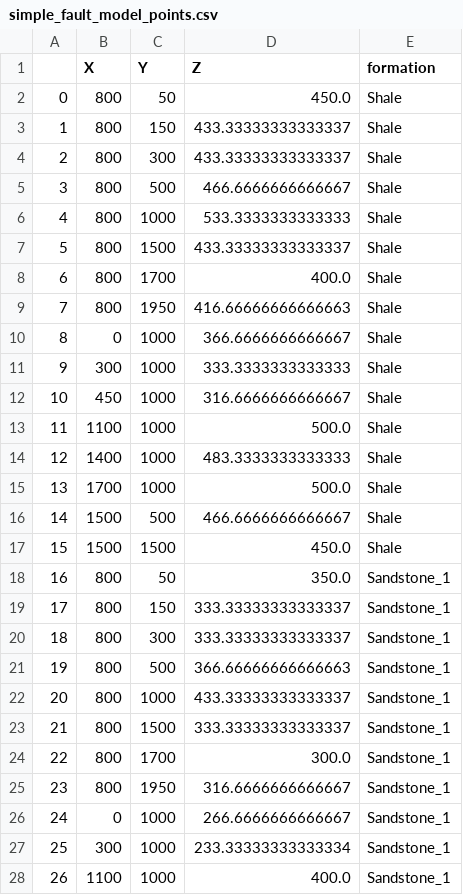
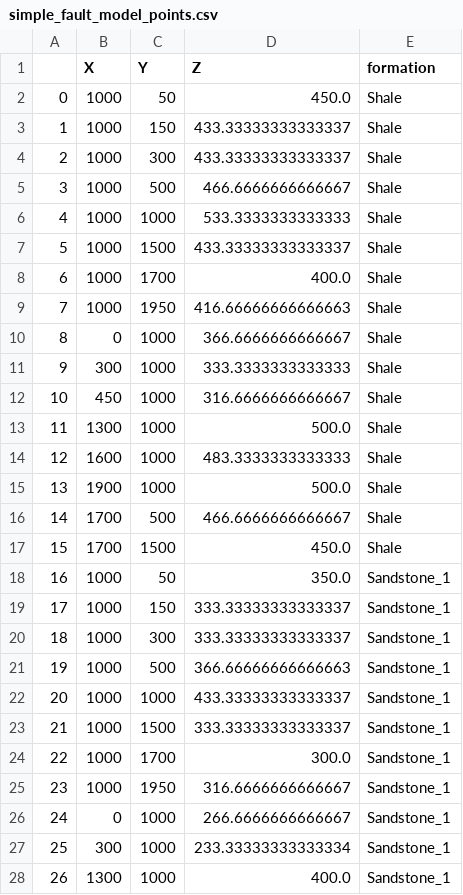
Before and after one commit to cgre-aachen/gempy_data, a CSV file: data/input_data/getting_started/simple_fault_model_points.csv, drawn as a sheet; only a part is shown; the diff covers the shown part only.

Commit message:
New data for getting_started

```diff
--- a/data/input_data/getting_started/simple_fault_model_points.csv
+++ b/data/input_data/getting_started/simple_fault_model_points.csv
@@ -1,10 +1,10 @@
 ,X,Y,Z,formation
-0,800,50,450.0,Shale
-1,800,150,433.33333333333337,Shale
-2,800,300,433.33333333333337,Shale
-3,800,500,466.6666666666667,Shale
-4,800,1000,533.3333333333333,Shale
-5,800,1500,433.33333333333337,Shale
-6,800,1700,400.0,Shale
-7,800,1950,416.66666666666663,Shale
+0,1000,50,450.0,Shale
+1,1000,150,433.33333333333337,Shale
+2,1000,300,433.33333333333337,Shale
+3,1000,500,466.6666666666667,Shale
+4,1000,1000,533.3333333333333,Shale
+5,1000,1500,433.33333333333337,Shale
+6,1000,1700,400.0,Shale
+7,1000,1950,416.66666666666663,Shale
 8,0,1000,366.6666666666667,Shale
@@ -12,17 +12,17 @@
 10,450,1000,316.6666666666667,Shale
-11,1100,1000,500.0,Shale
-12,1400,1000,483.3333333333333,Shale
-13,1700,1000,500.0,Shale
-14,1500,500,466.6666666666667,Shale
-15,1500,1500,450.0,Shale
-16,800,50,350.0,Sandstone_1
-17,800,150,333.33333333333337,Sandstone_1
-18,800,300,333.33333333333337,Sandstone_1
-19,800,500,366.66666666666663,Sandstone_1
-20,800,1000,433.33333333333337,Sandstone_1
-21,800,1500,333.33333333333337,Sandstone_1
-22,800,1700,300.0,Sandstone_1
-23,800,1950,316.6666666666667,Sandstone_1
+11,1300,1000,500.0,Shale
+12,1600,1000,483.3333333333333,Shale
+13,1900,1000,500.0,Shale
+14,1700,500,466.6666666666667,Shale
+15,1700,1500,450.0,Shale
+16,1000,50,350.0,Sandstone_1
+17,1000,150,333.33333333333337,Sandstone_1
+18,1000,300,333.33333333333337,Sandstone_1
+19,1000,500,366.66666666666663,Sandstone_1
+20,1000,1000,433.33333333333337,Sandstone_1
+21,1000,1500,333.33333333333337,Sandstone_1
+22,1000,1700,300.0,Sandstone_1
+23,1000,1950,316.6666666666667,Sandstone_1
 24,0,1000,266.6666666666667,Sandstone_1
 25,300,1000,233.33333333333334,Sandstone_1
-26,1100,1000,400.0,Sandstone_1
+26,1300,1000,400.0,Sandstone_1
```
Also changed, not shown: 21 edited cells elsewhere in this file.
